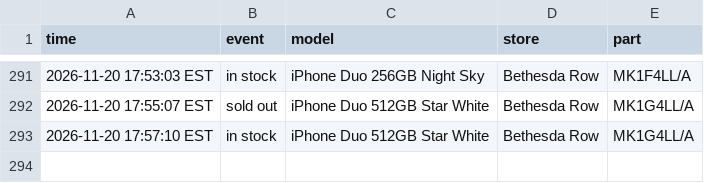
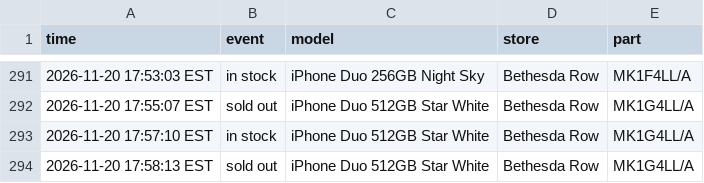
Before and after one commit to abkicks516/iphone-duo-monitor, a CSV file: stock-history-dc-nova.csv, drawn as a sheet; only a part is shown, gaps mark what is left out.

Commit message:
Stock history: 0 in, 1 out

```diff
--- a/stock-history-dc-nova.csv
+++ b/stock-history-dc-nova.csv
@@ -293 +293,2 @@ time,event,model,store,part
 2026-11-20 17:57:10 EST,in stock,iPhone Duo 512GB Star White,Bethesda Row,MK1G4LL/A
+2026-11-20 17:58:13 EST,sold out,iPhone Duo 512GB Star White,Bethesda Row,MK1G4LL/A
```
